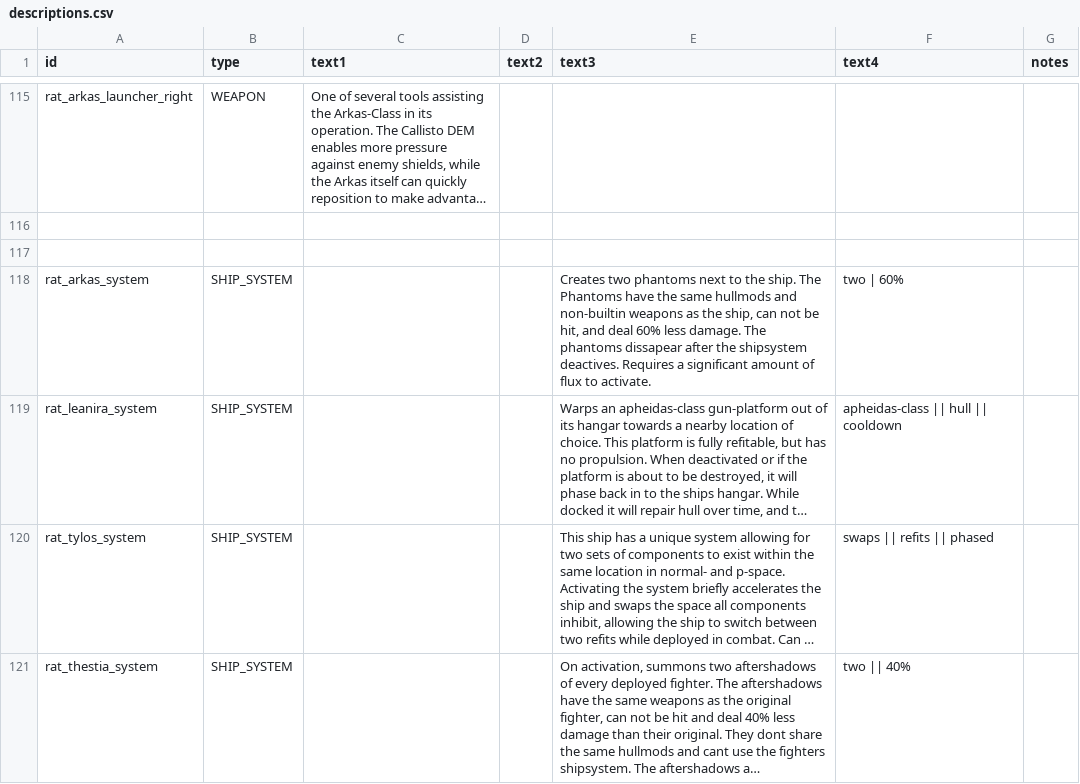
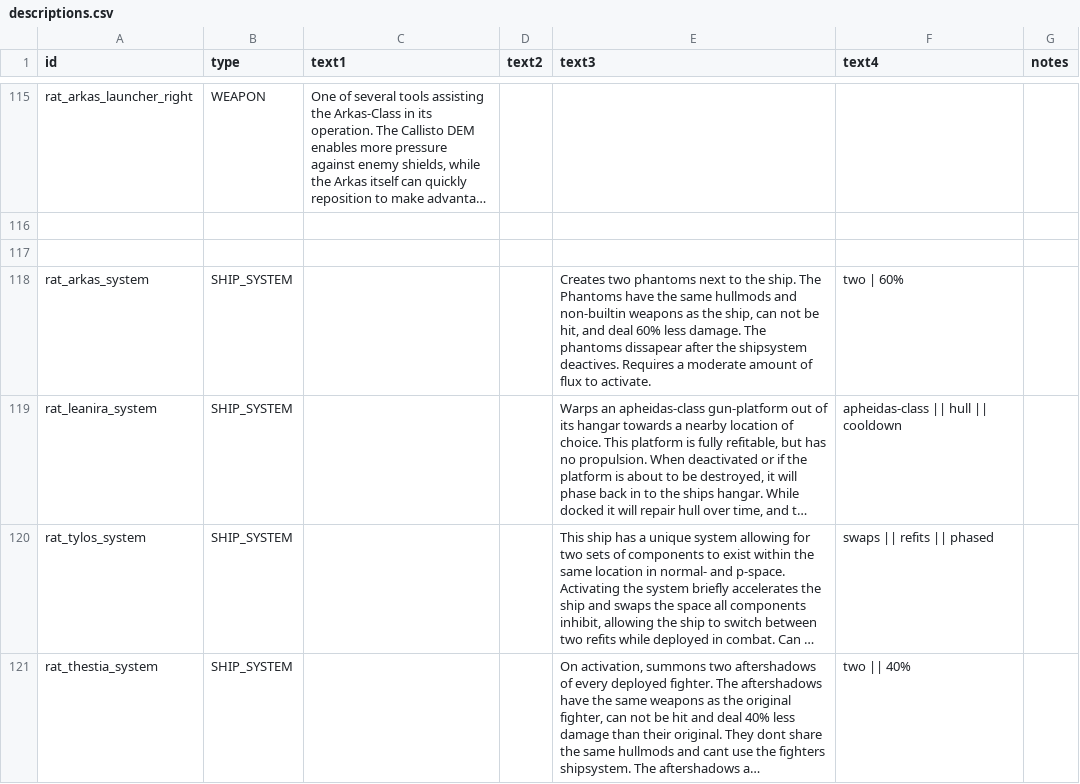
Before and after one commit to Lukas22041/Random-Assortment-of-Things, a CSV file: data/strings/descriptions.csv, drawn as a sheet; only a part is shown, gaps mark what is left out; long unchanged cells end in …; the diff names each change by its address in the sheet, - before the commit and + after, or states it on an @@ line.

```diff
--- a/data/strings/descriptions.csv
+++ b/data/strings/descriptions.csv
-E118 (text3): …Requires a significant amount of…
+E118 (text3): …Requires a moderate amount of…
```
Also changed, not shown: data/shipsystems/ship_systems.csv, 5 other files.
